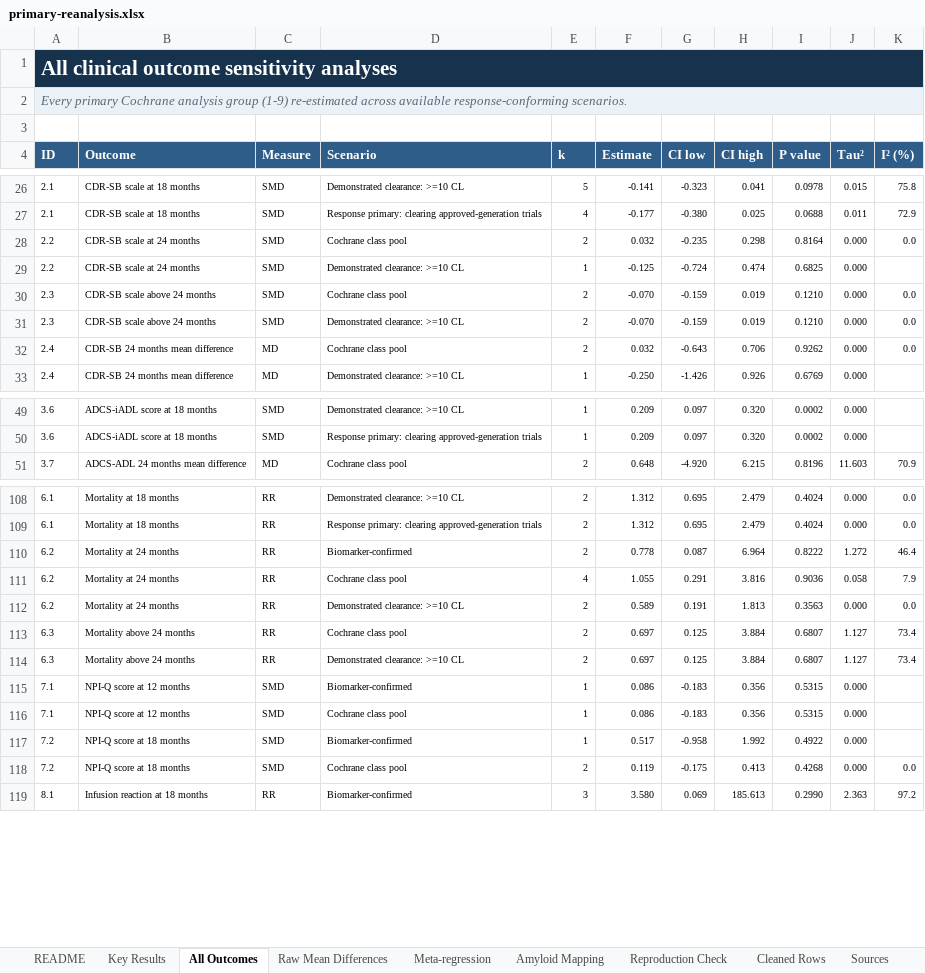
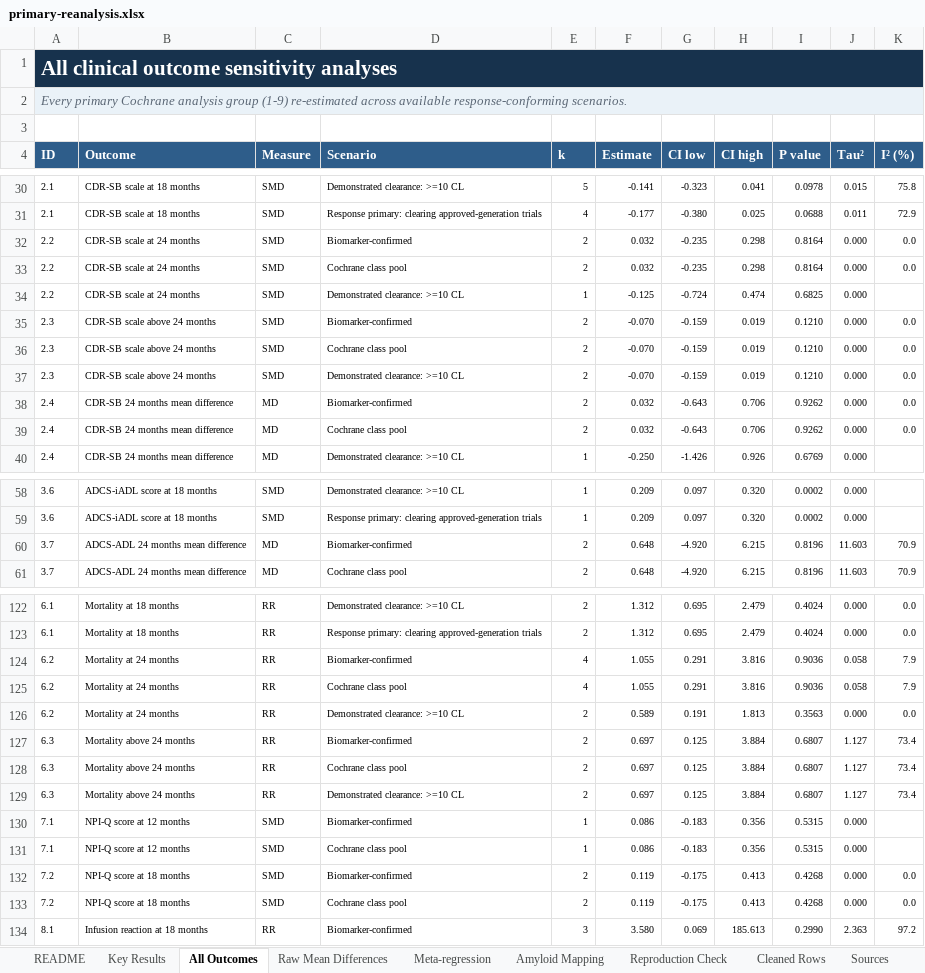
Before and after one commit to RandallJEllis/amyloidab_ma, an Excel workbook: public/downloads/primary-reanalysis.xlsx, sheet All Outcomes, drawn as a sheet; only a part is shown, gaps mark what is left out; values as stored, in another font and other column widths than the file's, no borders; table styles not drawn; addresses are those after the commit; the diff covers the shown part only; the diff names each change by its address in the sheet, - before the commit and + after, or states it on an @@ line.

Commit message:
Correct biomarker flags and analysis ID coercion

```diff
--- a/public/downloads/primary-reanalysis.xlsx (sheet All Outcomes)
+++ b/public/downloads/primary-reanalysis.xlsx (sheet All Outcomes)
+row 32: 2.2 | CDR-SB scale at 24 months | SMD | Biomarker-confirmed | 2 | 0.032 | -0.235 | 0.298 | 0.8164 | 0.000 | 0.0
+row 35: 2.3 | CDR-SB scale above 24 months | SMD | Biomarker-confirmed | 2 | -0.070 | -0.159 | 0.019 | 0.1210 | 0.000 | 0.0
+row 38: 2.4 | CDR-SB 24 months mean difference | MD | Biomarker-confirmed | 2 | 0.032 | -0.643 | 0.706 | 0.9262 | 0.000 | 0.0
+row 60: 3.7 | ADCS-ADL 24 months mean difference | MD | Biomarker-confirmed | 2 | 0.648 | -4.920 | 6.215 | 0.8196 | 11.603 | 70.9
-E124 (k): 2
+E124 (k): 4
-F124 (Estimate): 0.778
+F124 (Estimate): 1.055
-G124 (CI low): 0.087
+G124 (CI low): 0.291
-H124 (CI high): 6.964
+H124 (CI high): 3.816
-I124 (P value): 0.8222
+I124 (P value): 0.9036
-J124 (Tau²): 1.272
+J124 (Tau²): 0.058
-K124 (I² (%)): 46.4
+K124 (I² (%)): 7.9
+row 127: 6.3 | Mortality above 24 months | RR | Biomarker-confirmed | 2 | 0.697 | 0.125 | 3.884 | 0.6807 | 1.127 | 73.4
-E132 (k): 1
+E132 (k): 2
-F132 (Estimate): 0.517
+F132 (Estimate): 0.119
-G132 (CI low): -0.958
+G132 (CI low): -0.175
-H132 (CI high): 1.992
+H132 (CI high): 0.413
-I132 (P value): 0.4922
+I132 (P value): 0.4268
-K132 (I² (%)): (empty)
+K132 (I² (%)): 0.0
```
Also changed, not shown: 12 added rows and 25 edited cells elsewhere in this sheet, sheet Cleaned Rows, sheet Raw Mean Differences, charts or pictures, public/downloads/extended-reanalysis.xlsx, 14 other files.
